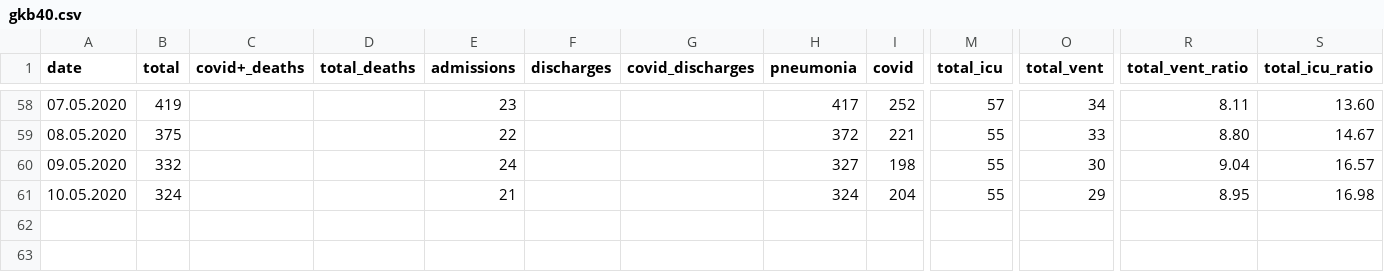
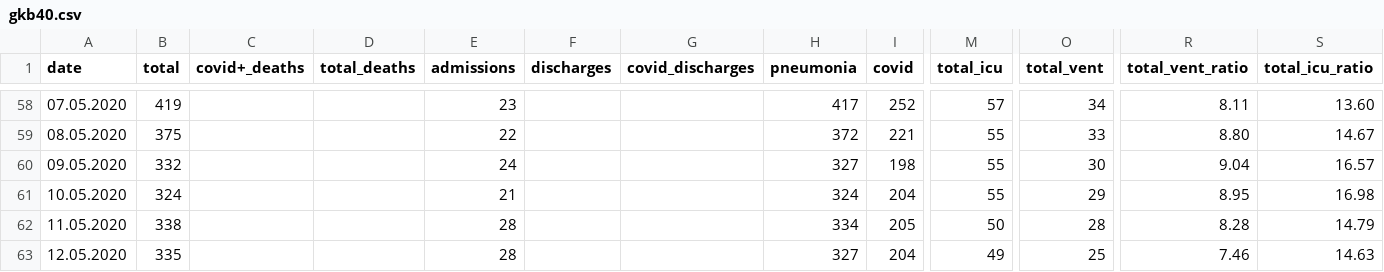
Before and after one commit to PhtRaveller/covid19-ru, a CSV file: data/moscow/hospitals/gkb40.csv, drawn as a sheet; only a part is shown, gaps mark what is left out; rows hold the shown columns only; the diff names each change by its address in the sheet, - before the commit and + after, or states it on an @@ line.

```diff
--- a/data/moscow/hospitals/gkb40.csv
+++ b/data/moscow/hospitals/gkb40.csv
+row 62: 11.05.2020 | 338 |  |  | 28 |  |  | 334 | 205 | 50 | 28 | 8.28 | 14.79
+row 63: 12.05.2020 | 335 |  |  | 28 |  |  | 327 | 204 | 49 | 25 | 7.46 | 14.63
```
Also changed, not shown: data/covid_stats.csv, data/moscow/hospitals/gkb15.csv, 7 other files.
